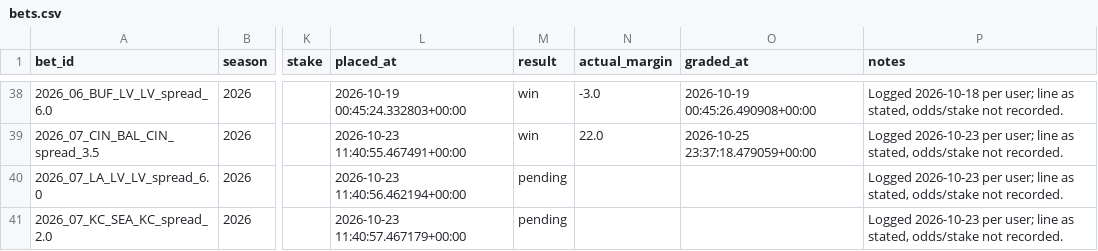
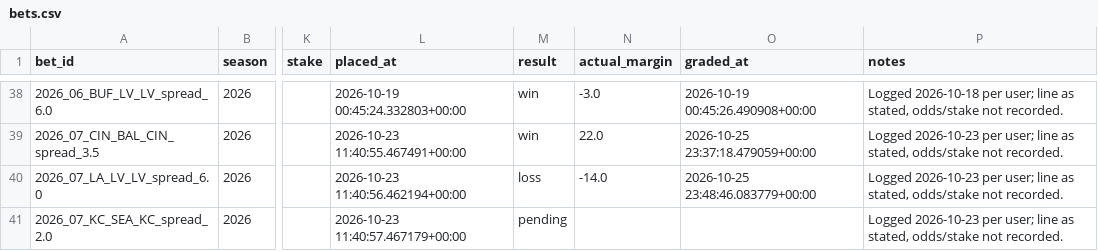
Before and after one commit to yangitangi/nfl-model, a CSV file: outputs/bets.csv, drawn as a sheet; only a part is shown, gaps mark what is left out; the diff names each change by its address in the sheet, - before the commit and + after, or states it on an @@ line.

```diff
--- a/outputs/bets.csv
+++ b/outputs/bets.csv
-M40 (result): pending
+M40 (result): loss
-N40 (actual_margin): (empty)
+N40 (actual_margin): -14.0
-O40 (graded_at): (empty)
+O40 (graded_at): 2026-10-25 23:48:46.083779+00:00
```
Also changed, not shown: outputs/weekly_results.csv, 2 other files.
